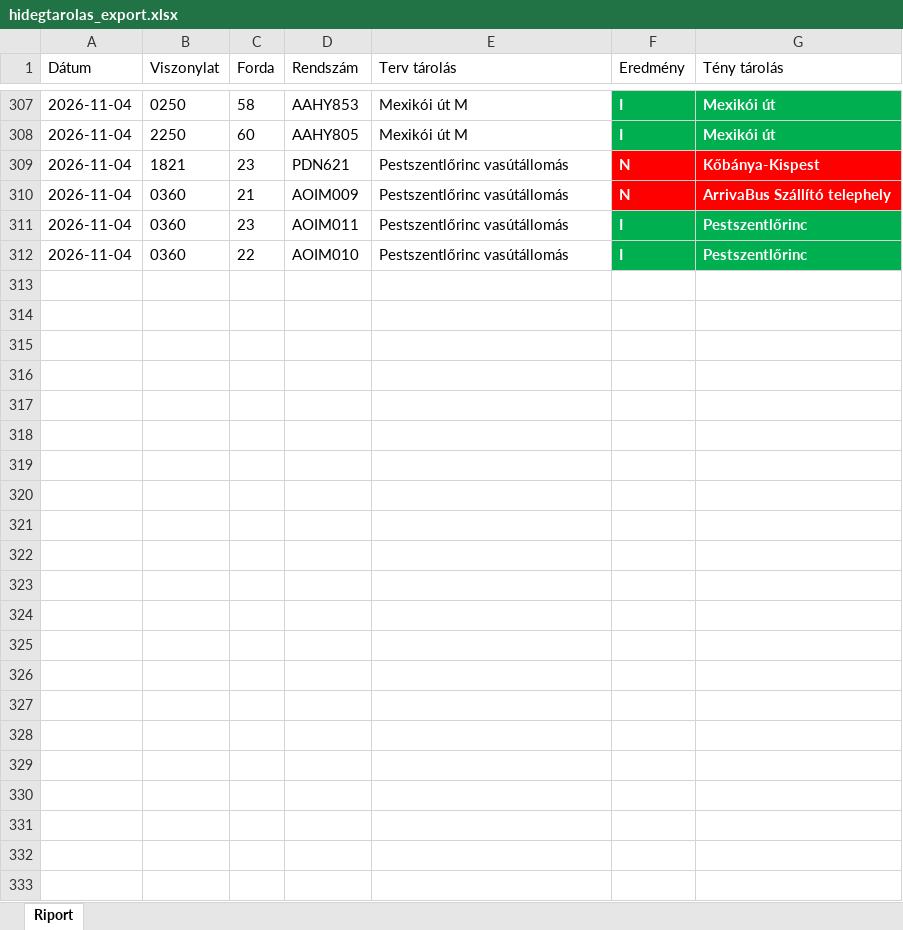
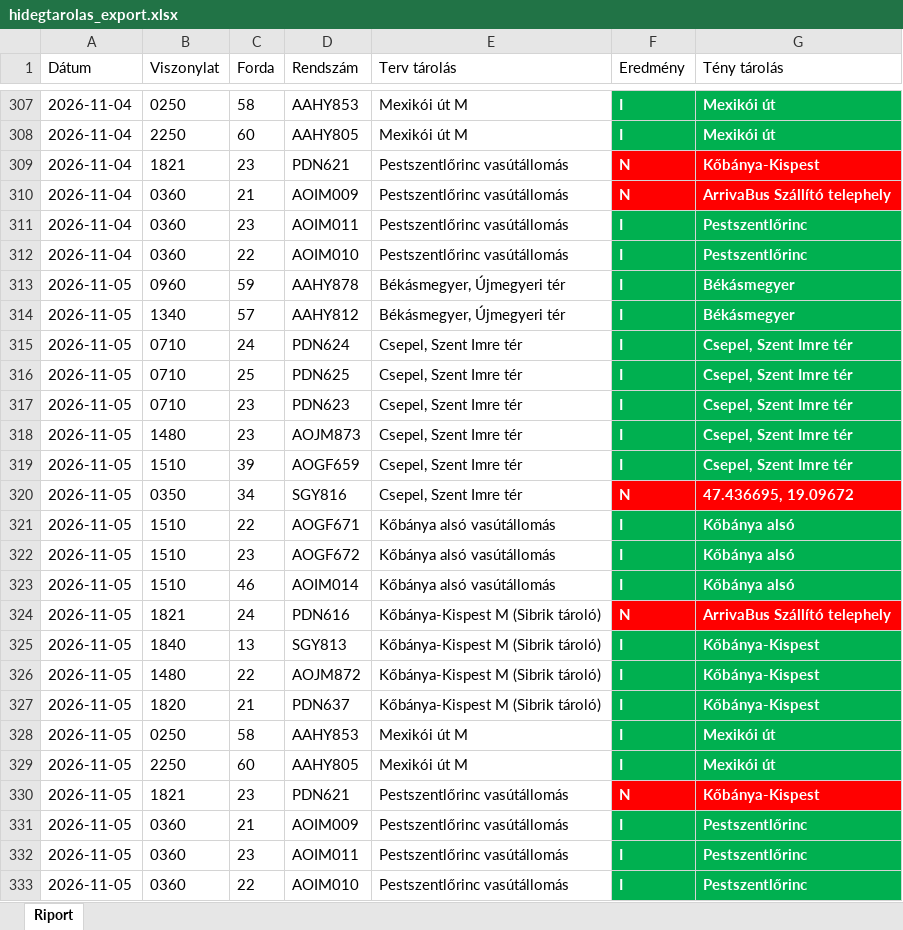
Before and after one commit to owm-a/hidegtarolas, an Excel workbook: data/hidegtarolas_export.xlsx, sheet Riport, drawn as a sheet; only a part is shown, gaps mark what is left out; values as stored, in another font and other column widths than the file's, no borders; the diff names each change by its address in the sheet, - before the commit and + after, or states it on an @@ line.

```diff
--- a/data/hidegtarolas_export.xlsx (sheet Riport)
+++ b/data/hidegtarolas_export.xlsx (sheet Riport)
+row 313: 2026-11-05 | 0960 | 59 | AAHY878 | Békásmegyer, Újmegyeri tér | I | Békásmegyer
+row 314: 2026-11-05 | 1340 | 57 | AAHY812 | Békásmegyer, Újmegyeri tér | I | Békásmegyer
+row 315: 2026-11-05 | 0710 | 24 | PDN624 | Csepel, Szent Imre tér | I | Csepel, Szent Imre tér
+row 316: 2026-11-05 | 0710 | 25 | PDN625 | Csepel, Szent Imre tér | I | Csepel, Szent Imre tér
+row 317: 2026-11-05 | 0710 | 23 | PDN623 | Csepel, Szent Imre tér | I | Csepel, Szent Imre tér
+row 318: 2026-11-05 | 1480 | 23 | AOJM873 | Csepel, Szent Imre tér | I | Csepel, Szent Imre tér
+row 319: 2026-11-05 | 1510 | 39 | AOGF659 | Csepel, Szent Imre tér | I | Csepel, Szent Imre tér
+row 320: 2026-11-05 | 0350 | 34 | SGY816 | Csepel, Szent Imre tér | N | 47.436695, 19.09672
+row 321: 2026-11-05 | 1510 | 22 | AOGF671 | Kőbánya alsó vasútállomás | I | Kőbánya alsó
+row 322: 2026-11-05 | 1510 | 23 | AOGF672 | Kőbánya alsó vasútállomás | I | Kőbánya alsó
+row 323: 2026-11-05 | 1510 | 46 | AOIM014 | Kőbánya alsó vasútállomás | I | Kőbánya alsó
+row 324: 2026-11-05 | 1821 | 24 | PDN616 | Kőbánya-Kispest M (Sibrik tároló) | N | ArrivaBus Szállító telephely
+row 325: 2026-11-05 | 1840 | 13 | SGY813 | Kőbánya-Kispest M (Sibrik tároló) | I | Kőbánya-Kispest
+row 326: 2026-11-05 | 1480 | 22 | AOJM872 | Kőbánya-Kispest M (Sibrik tároló) | I | Kőbánya-Kispest
+row 327: 2026-11-05 | 1820 | 21 | PDN637 | Kőbánya-Kispest M (Sibrik tároló) | I | Kőbánya-Kispest
+row 328: 2026-11-05 | 0250 | 58 | AAHY853 | Mexikói út M | I | Mexikói út
+row 329: 2026-11-05 | 2250 | 60 | AAHY805 | Mexikói út M | I | Mexikói út
+row 330: 2026-11-05 | 1821 | 23 | PDN621 | Pestszentlőrinc vasútállomás | N | Kőbánya-Kispest
+row 331: 2026-11-05 | 0360 | 21 | AOIM009 | Pestszentlőrinc vasútállomás | I | Pestszentlőrinc
+row 332: 2026-11-05 | 0360 | 23 | AOIM011 | Pestszentlőrinc vasútállomás | I | Pestszentlőrinc
+row 333: 2026-11-05 | 0360 | 22 | AOIM010 | Pestszentlőrinc vasútállomás | I | Pestszentlőrinc
```
Also changed, not shown: data/garazstarolas_export.xlsx, 4 other files.
